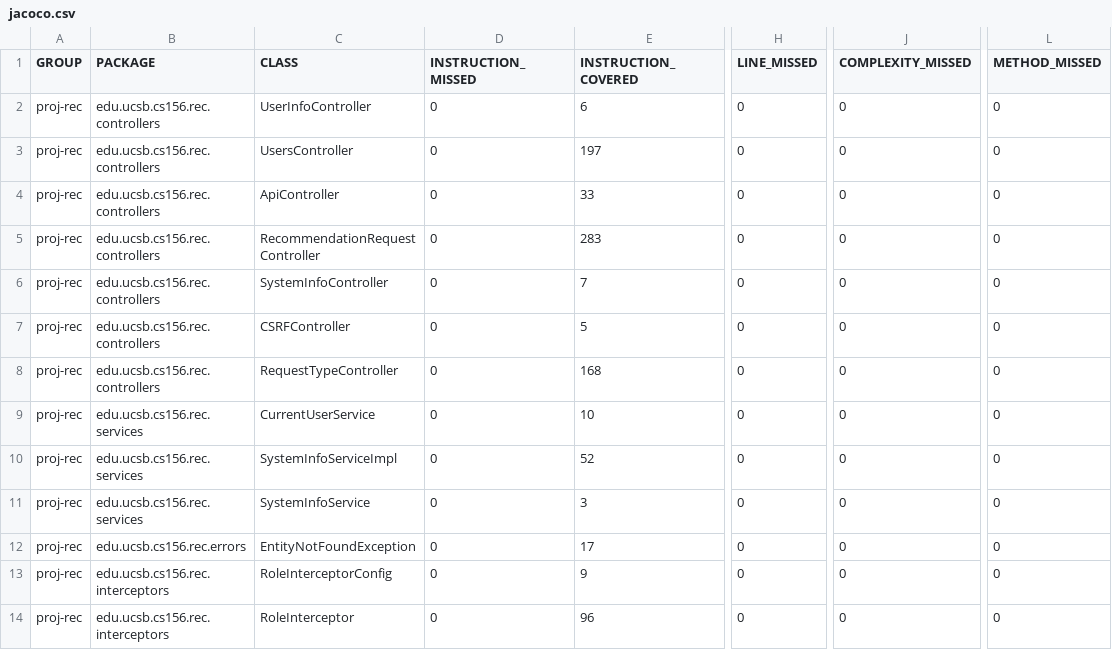
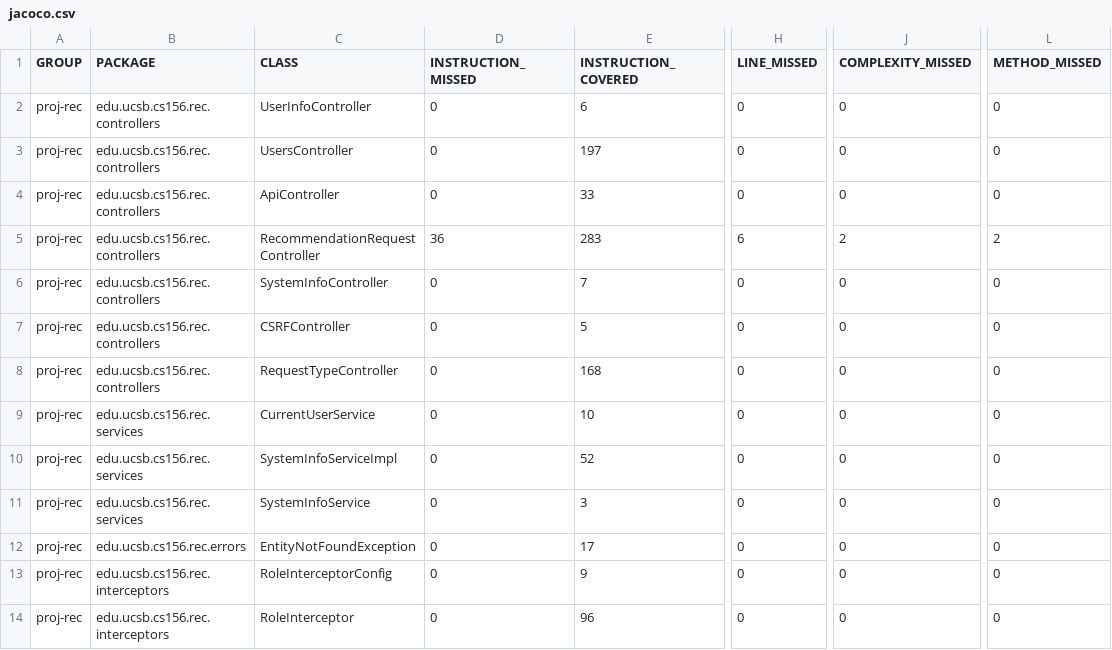
Before and after one commit to ucsb-cs156-s25/proj-rec-s25-13, a CSV file: jacoco/jacoco.csv, drawn as a sheet; only a part is shown, gaps mark what is left out; the diff names each change by its address in the sheet, - before the commit and + after, or states it on an @@ line.

```diff
--- a/jacoco/jacoco.csv
+++ b/jacoco/jacoco.csv
-D5 (INSTRUCTION_MISSED): 0
+D5 (INSTRUCTION_MISSED): 36
-H5 (LINE_MISSED): 0
+H5 (LINE_MISSED): 6
-J5 (COMPLEXITY_MISSED): 0
+J5 (COMPLEXITY_MISSED): 2
-L5 (METHOD_MISSED): 0
+L5 (METHOD_MISSED): 2
```
Also changed, not shown: 7 other files.
